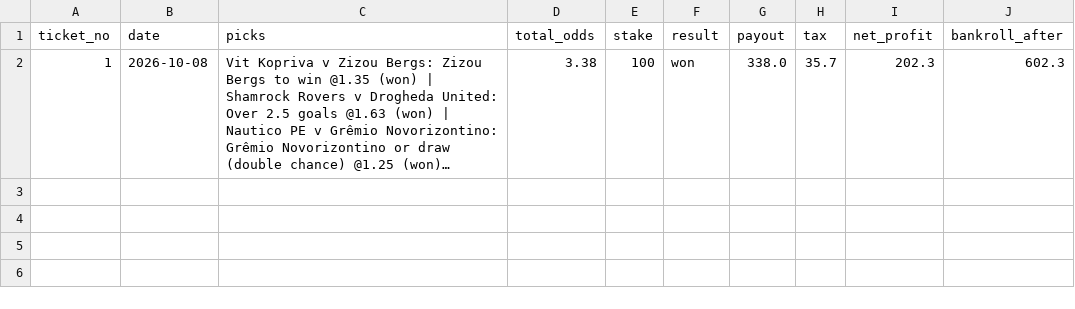
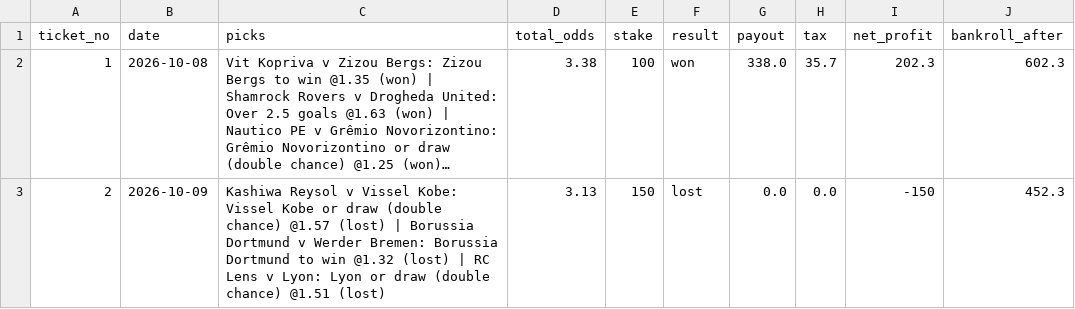
Before and after one commit to tralesmile/kockajse, a CSV file: data/ledger.csv, drawn as a sheet; long unchanged cells end in …; the diff names each change by its address in the sheet, - before the commit and + after, or states it on an @@ line.

Commit message:
Update ledger

```diff
--- a/data/ledger.csv
+++ b/data/ledger.csv
+row 3: 2 | 2026-10-09 | Kashiwa Reysol v Vissel Kobe: Vissel Kobe or draw (double chance) @1.57 (lost) | Borussia Dortmund v Werder Bremen: Borussia Dortmund to win @1.32 (lost) | RC Lens v Lyon: Lyon or draw (double chance) @1.51 (lost) | 3.13 | 150 | lost | 0.0 | 0.0 | -150 | 452.3
```
Also changed, not shown: 2 other files.
